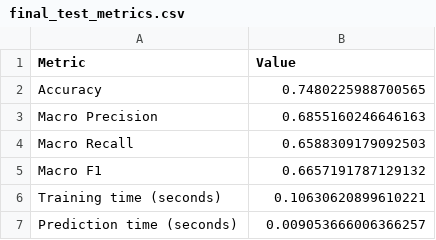
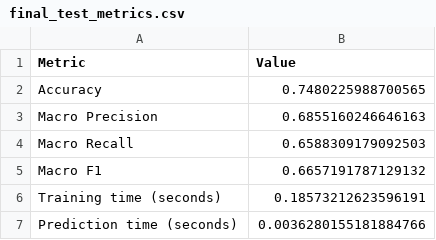
Before and after one commit to Katieaustin17/student_outcomes_ml_assessment, a CSV file: outputs/final_test_metrics.csv, drawn as a sheet.

```diff
--- a/outputs/final_test_metrics.csv
+++ b/outputs/final_test_metrics.csv
@@ -5,3 +5,3 @@ Macro Recall,0.6588309179092503
 Macro F1,0.6657191787129132
-Training time (seconds),0.10630620899610221
-Prediction time (seconds),0.009053666006366257
+Training time (seconds),0.18573212623596191
+Prediction time (seconds),0.0036280155181884766
```
Also changed, not shown: outputs/random_forest_grid_search_results.csv, 33 other files.
